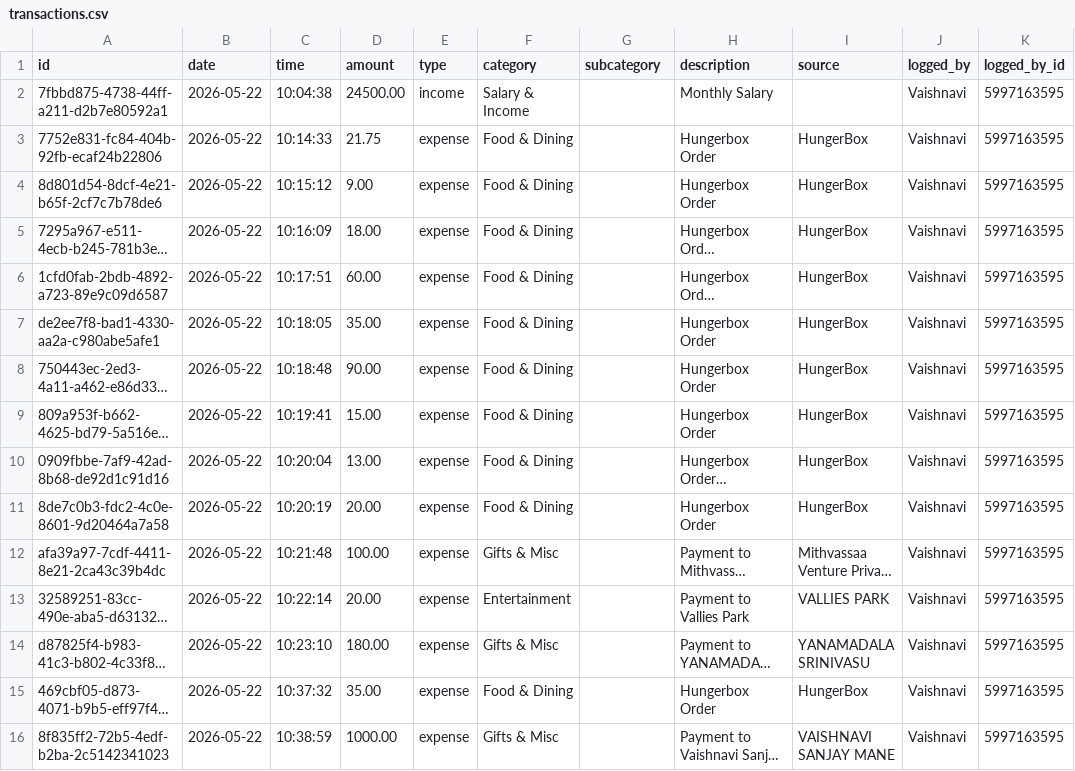
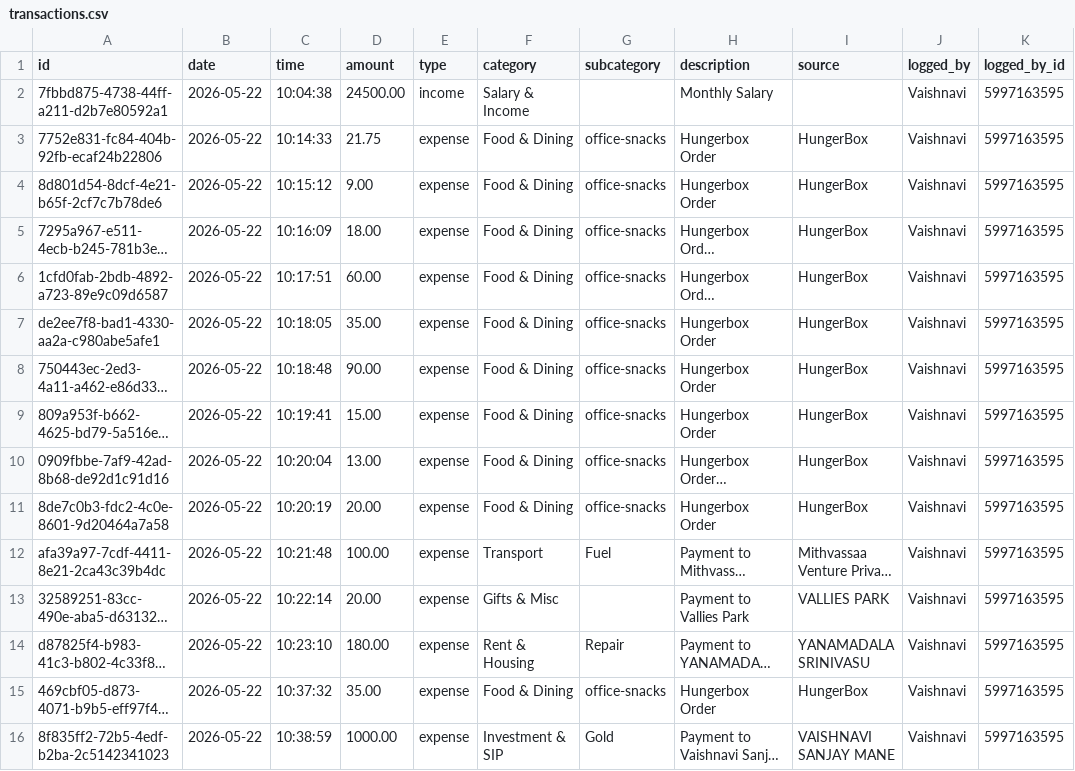
Before and after one commit to sanket1012/vittamantri, a CSV file: data/transactions.csv, drawn as a sheet; only a part is shown; long unchanged cells end in …; the diff covers the shown part only; the diff names each change by its address in the sheet, - before the commit and + after, or states it on an @@ line.

Commit message:
updated UI with transaction categories

```diff
--- a/data/transactions.csv
+++ b/data/transactions.csv
-G3:G11 (subcategory): (empty)
+G3:G11 (subcategory): office-snacks
-F12 (category): Gifts & Misc
+F12 (category): Transport
-G12 (subcategory): (empty)
+G12 (subcategory): Fuel
-F13 (category): Entertainment
+F13 (category): Gifts & Misc
-F14 (category): Gifts & Misc
+F14 (category): Rent & Housing
-G14 (subcategory): (empty)
+G14 (subcategory): Repair
-G15 (subcategory): (empty)
+G15 (subcategory): office-snacks
-F16 (category): Gifts & Misc
+F16 (category): Investment & SIP
-G16 (subcategory): (empty)
+G16 (subcategory): Gold
```
Also changed, not shown: 33 edited cells elsewhere in this file, 4 other files.
